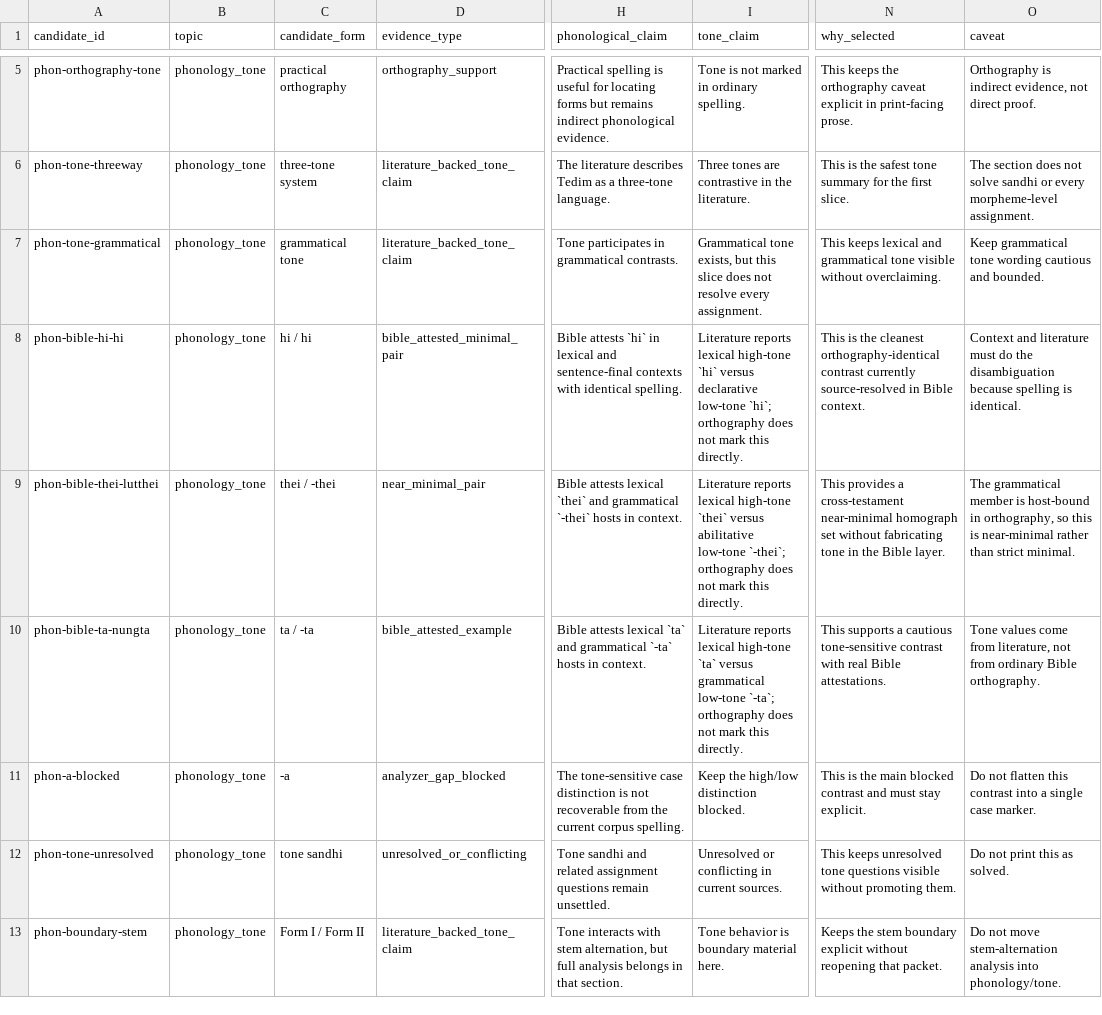
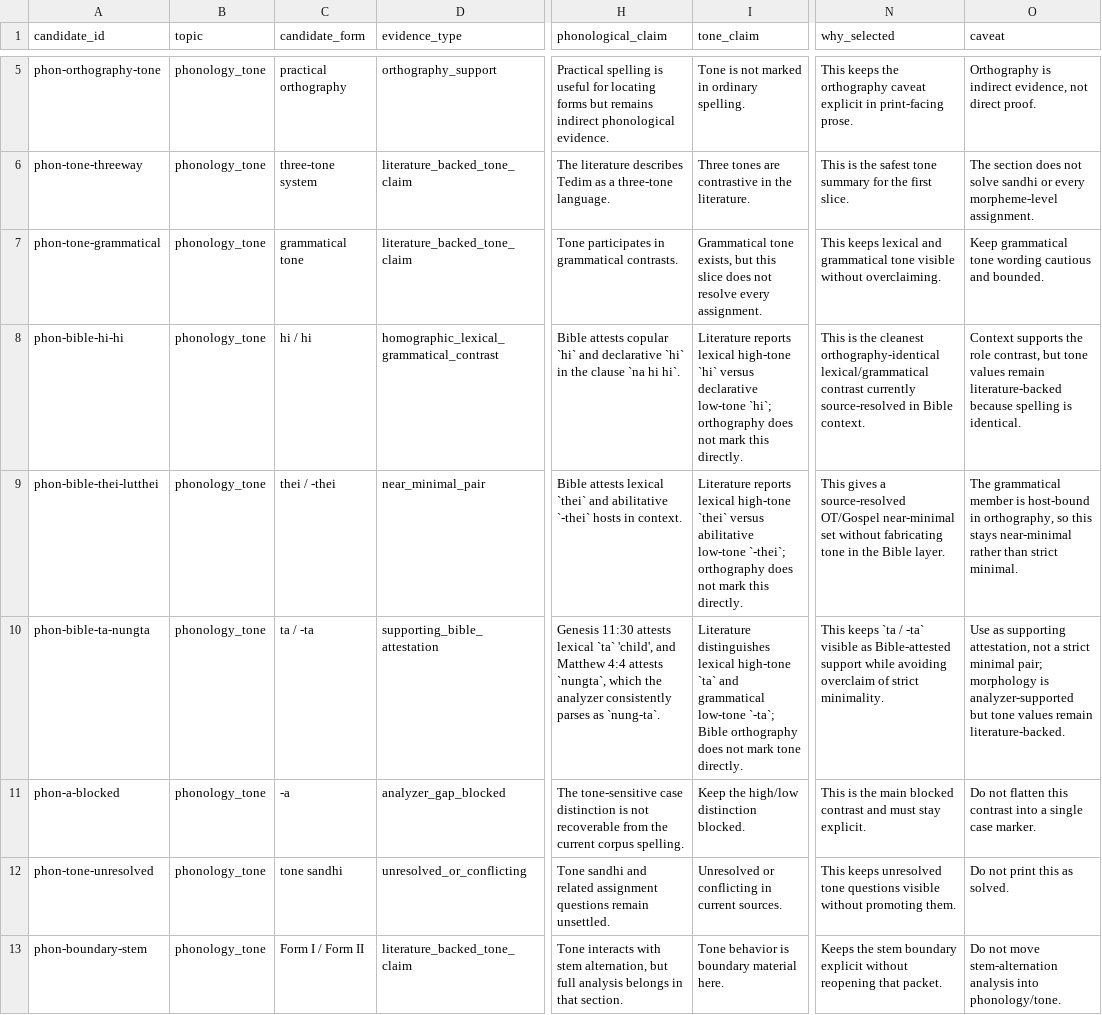
Before and after one commit to nh36/kuki-chin-corpus, a TSV file: output/publication_review/candidates_phonology_tone.tsv, drawn as a sheet; only a part is shown, gaps mark what is left out; the diff names each change by its address in the sheet, - before the commit and + after, or states it on an @@ line.

```diff
--- a/output/publication_review/candidates_phonology_tone.tsv
+++ b/output/publication_review/candidates_phonology_tone.tsv
-D8 (evidence_type): bible_attested_minimal_pair
+D8 (evidence_type): homographic_lexical_grammatical_contrast
-H8 (phonological_claim): Bible attests `hi` in lexical and sentence-final contexts with identical spelling.
+H8 (phonological_claim): Bible attests copular `hi` and declarative `hi` in the clause `na hi hi`.
-N8 (why_selected): …cleanest orthography-identical contrast currently…
+N8 (why_selected): …cleanest orthography-identical lexical/grammatical contrast currently…
-O8 (caveat): Context and literature must do the disambiguation because spelling…
+O8 (caveat): Context supports the role contrast, but tone values remain literature-backed because spelling…
-H9 (phonological_claim): …`thei` and grammatical `-thei` hosts…
+H9 (phonological_claim): …`thei` and abilitative `-thei` hosts…
-N9 (why_selected): This provides a cross-testament near-minimal homograph set without…
+N9 (why_selected): This gives a source-resolved OT/Gospel near-minimal set without…
-O9 (caveat): …so this is near-minimal rather…
+O9 (caveat): …so this stays near-minimal rather…
-D10 (evidence_type): bible_attested_example
+D10 (evidence_type): supporting_bible_attestation
-H10 (phonological_claim): Bible attests lexical `ta` and grammatical `-ta` hosts in context.
+H10 (phonological_claim): Genesis 11:30 attests lexical `ta` 'child', and Matthew 4:4 attests `nungta`, which the analyzer consistently parses as `nung-ta`.
-I10 (tone_claim): Literature reports lexical high-tone `ta` versus grammatical low-tone `-ta`; orthography does not mark this directly.
+I10 (tone_claim): Literature distinguishes lexical high-tone `ta` and grammatical low-tone `-ta`; Bible orthography does not mark tone directly.
-N10 (why_selected): This supports a cautious tone-sensitive contrast with real Bible attestations.
+N10 (why_selected): This keeps `ta / -ta` visible as Bible-attested support while avoiding overclaim of strict minimality.
-O10 (caveat): Tone values come from literature, not from ordinary Bible orthography.
+O10 (caveat): Use as supporting attestation, not a strict minimal pair; morphology is analyzer-supported but tone values remain literature-backed.
```
Also changed, not shown: 11 other files.
